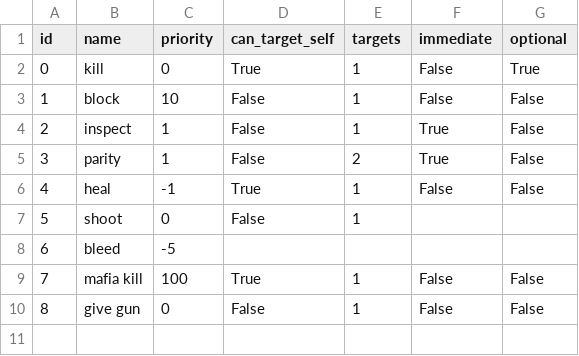
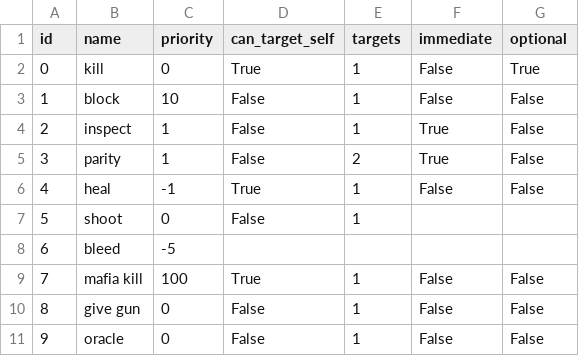
Before and after one commit to adhameer/mafia, a CSV file: mafia/models/actions.csv, drawn as a sheet.

```diff
--- a/mafia/models/actions.csv
+++ b/mafia/models/actions.csv
@@ -10 +10,2 @@ id,name,priority,can_target_self,targets,immediate,optional
 8,give gun,0,False,1,False,False
+9,oracle,0,False,1,False,False
```
Also changed, not shown: mafia/models/roles.csv, 1 other file.
